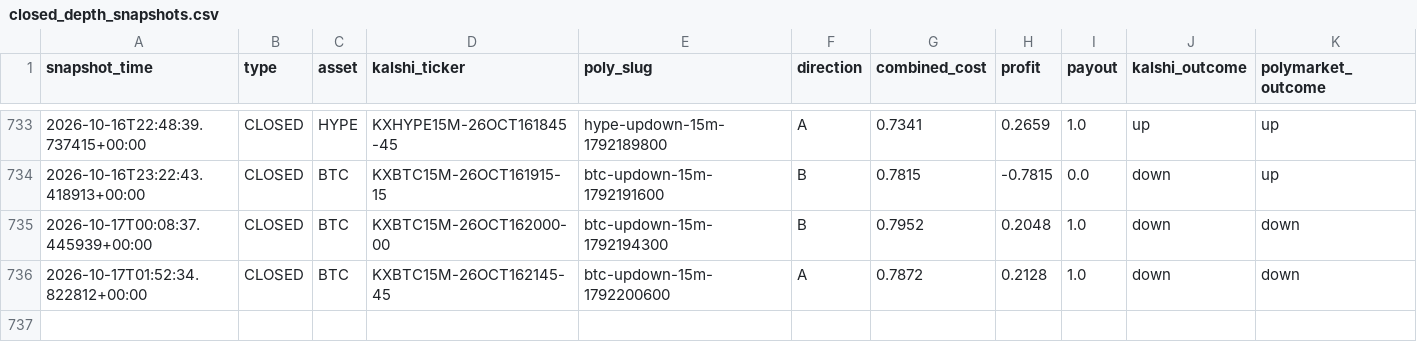
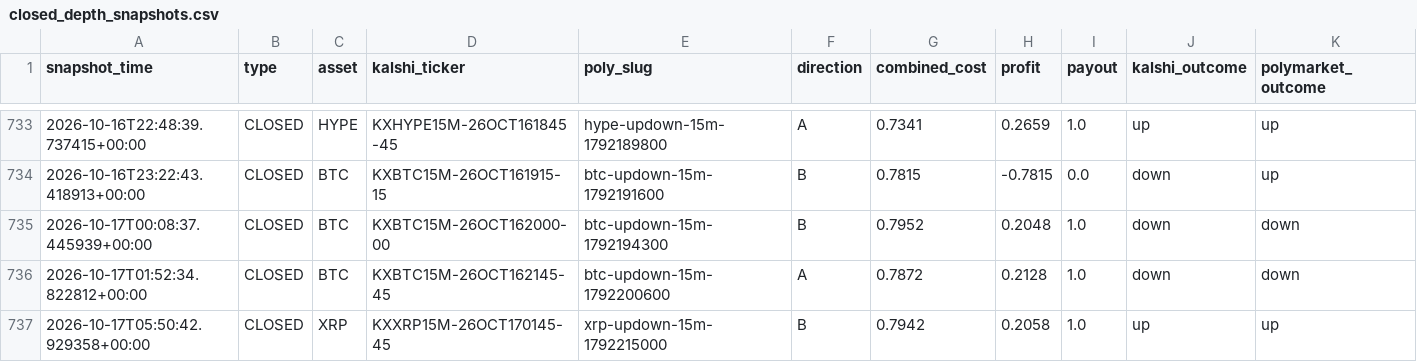
Before and after one commit to Prinxe-crypto/gap-maker-depth-monitor, a CSV file: closed_depth_snapshots.csv, drawn as a sheet; only a part is shown, gaps mark what is left out; rows hold the shown columns only; the diff names each change by its address in the sheet, - before the commit and + after, or states it on an @@ line.

```diff
--- a/closed_depth_snapshots.csv
+++ b/closed_depth_snapshots.csv
+row 737: 2026-10-17T05:50:42.929358+00:00 | CLOSED | XRP | KXXRP15M-26OCT170145-45 | xrp-updown-15m-1792215000 | B | 0.7942 | 0.2058 | 1.0 | up | up
```
Also changed, not shown: 2 other files.
